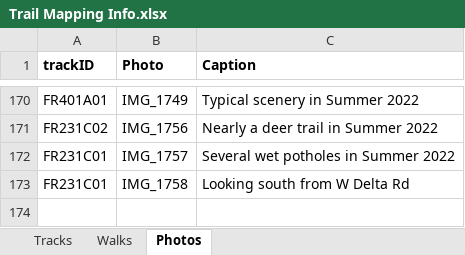
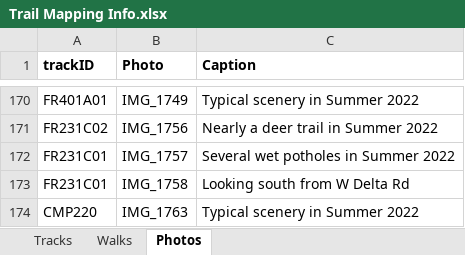
Before and after one commit to droglenc/MAPPING, an Excel workbook: Pike Chain Area/Data/Trail Mapping Info.xlsx, sheet Photos, drawn as a sheet; only a part is shown, gaps mark what is left out; values as stored, in another font and other column widths than the file's, no borders; the diff names each change by its address in the sheet, - before the commit and + after, or states it on an @@ line.

```diff
--- a/Pike Chain Area/Data/Trail Mapping Info.xlsx (sheet Photos)
+++ b/Pike Chain Area/Data/Trail Mapping Info.xlsx (sheet Photos)
+row 174: CMP220 | IMG_1763 | Typical scenery in Summer 2022
```
Also changed, not shown: sheet Tracks, 9 other files.
